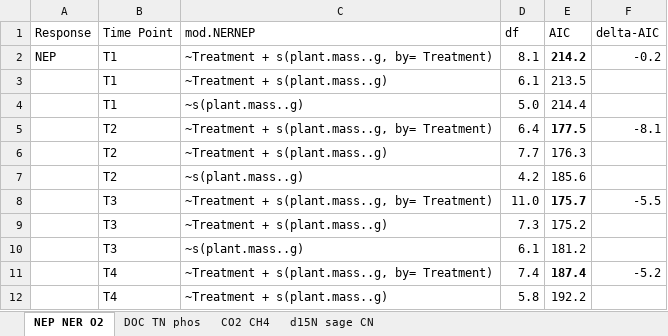
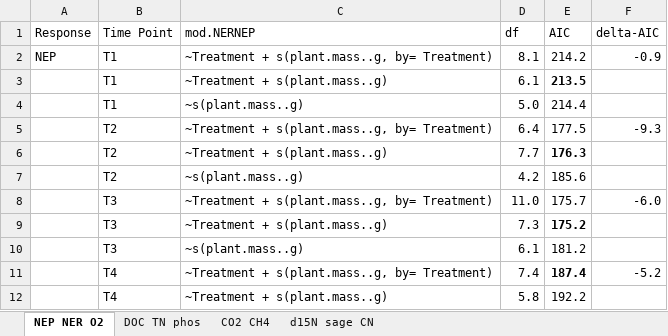
Before and after one commit to cbwall/Pyromania, an Excel workbook: output/AIC models/All_AIC_CBW.xlsx, sheet NEP NER O2, drawn as a sheet; only a part is shown; values as stored, in another font and other column widths than the file's, no borders; the diff names each change by its address in the sheet, - before the commit and + after, or states it on an @@ line.

```diff
--- a/output/AIC models/All_AIC_CBW.xlsx (sheet NEP NER O2)
+++ b/output/AIC models/All_AIC_CBW.xlsx (sheet NEP NER O2)
-E2 bold: on
+E2 bold: off
-F2 (delta-AIC): -0.2
+F2 (delta-AIC): -0.9
-E3 bold: off
+E3 bold: on
-E5 bold: on
+E5 bold: off
-F5 (delta-AIC): -8.1
+F5 (delta-AIC): -9.3
-E6 bold: off
+E6 bold: on
-E8 bold: on
+E8 bold: off
-F8 (delta-AIC): -5.5
+F8 (delta-AIC): -6.0
-E9 bold: off
+E9 bold: on
```
Also changed, not shown: sheet CO2 CH4, 15 other files.
